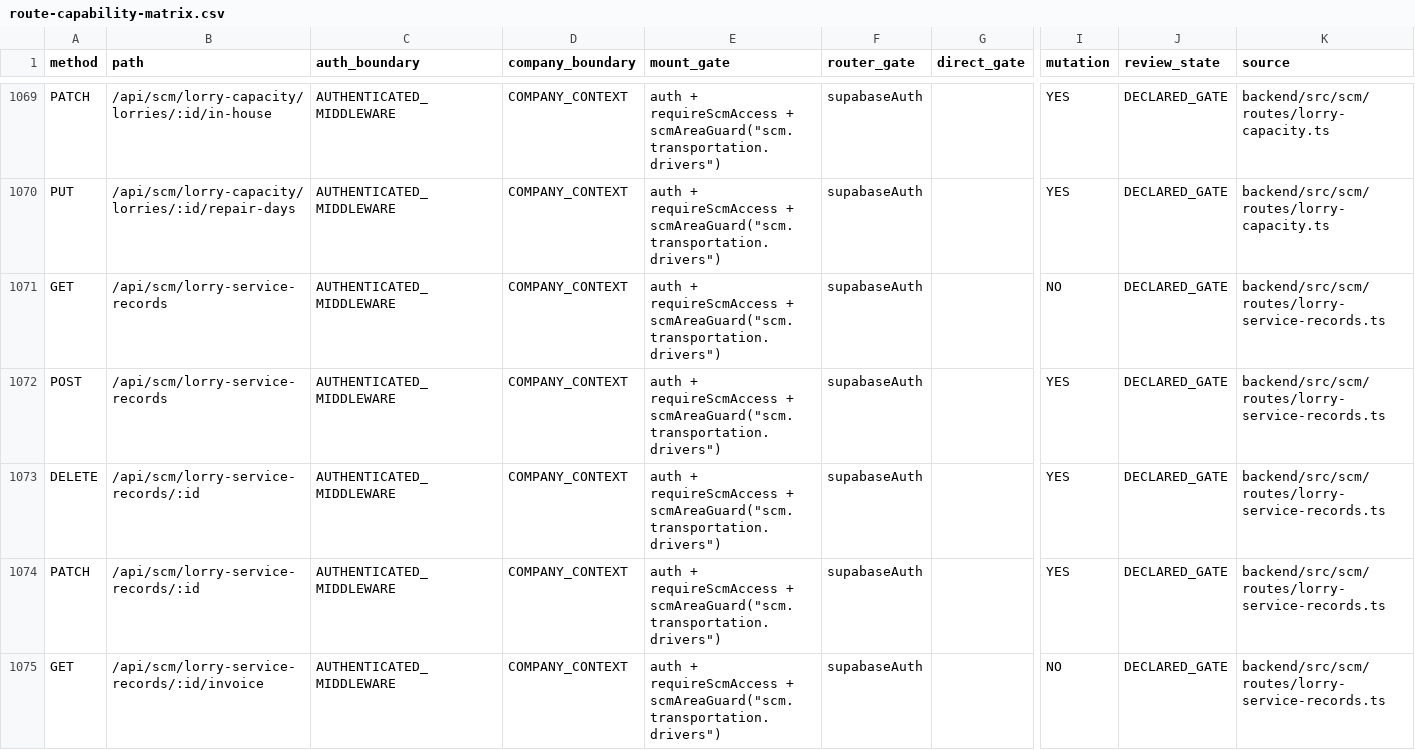
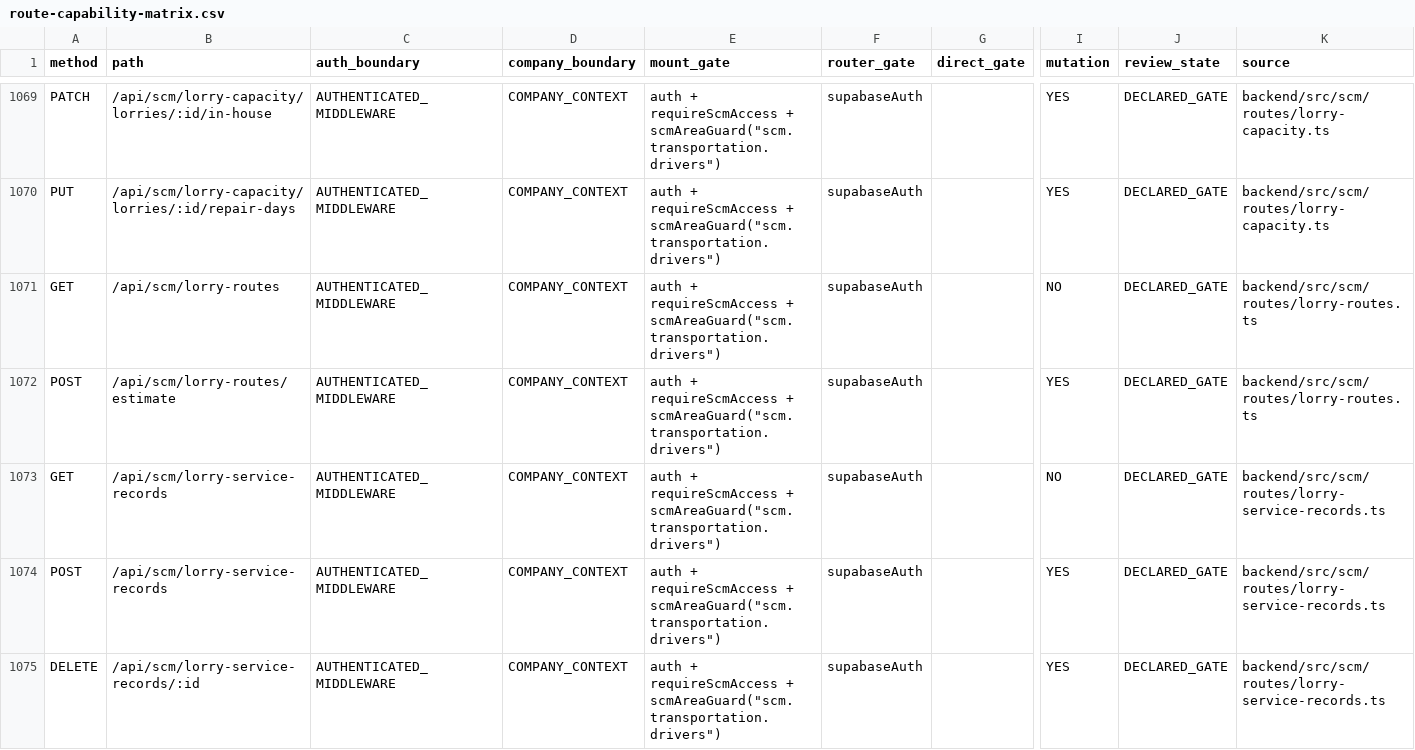
Before and after one commit to Houzs-Century/Houzs-ERP, a CSV file: docs/generated/route-capability-matrix.csv, drawn as a sheet; only a part is shown, gaps mark what is left out; the shorter side is filled out with more unchanged rows; rows hold the shown columns only; the diff names each change by its address in the sheet, - before the commit and + after, or states it on an @@ line.

```diff
--- a/docs/generated/route-capability-matrix.csv
+++ b/docs/generated/route-capability-matrix.csv
+row 1071: GET | /api/scm/lorry-routes | AUTHENTICATED_MIDDLEWARE | COMPANY_CONTEXT | auth + requireScmAccess + scmAreaGuard("scm.transportation.drivers") | supabaseAuth |  | NO | DECLARED_GATE | backend/src/scm/routes/lorry-routes.ts
+row 1072: POST | /api/scm/lorry-routes/estimate | AUTHENTICATED_MIDDLEWARE | COMPANY_CONTEXT | auth + requireScmAccess + scmAreaGuard("scm.transportation.drivers") | supabaseAuth |  | YES | DECLARED_GATE | backend/src/scm/routes/lorry-routes.ts
```
Also changed, not shown: 18 other files.
